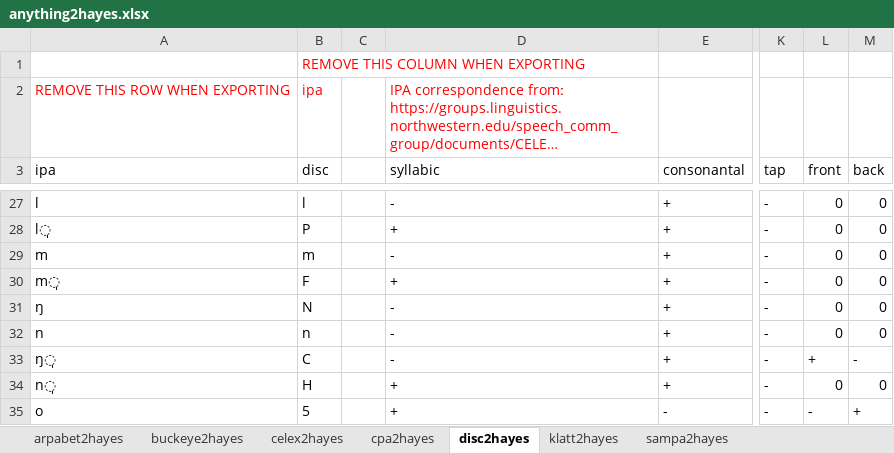
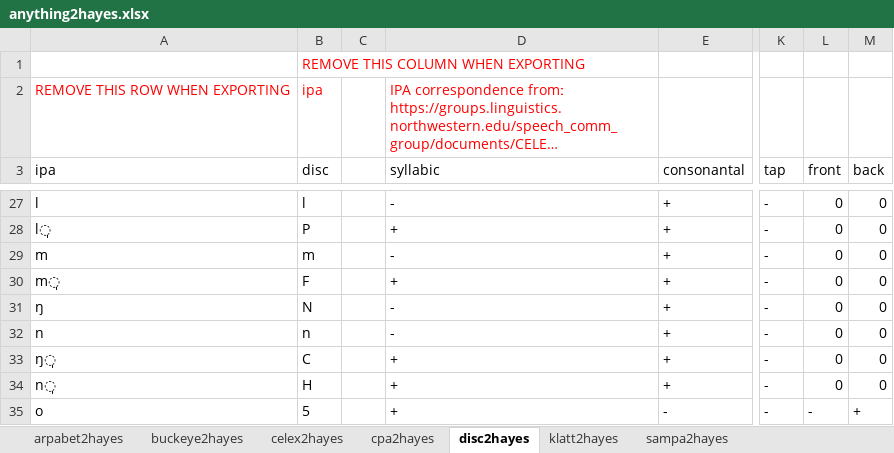
Before and after one commit to PhonologicalCorpusTools/PCT_Fileshare, an Excel workbook: FEATURE/Hayes/anything2hayes.xlsx, sheet disc2hayes, drawn as a sheet; only a part is shown, gaps mark what is left out; long unchanged cells end in …; values as stored, in another font and other column widths than the file's, no borders; the diff names each change by its address in the sheet, - before the commit and + after, or states it on an @@ line.

Commit message:
The typewriter [g]
Reː issue #624 in the PCT repo
While updating the features, the typewriter [g] was missed out. Now it is back in.

The mothership excel file and two .feature files are updated by this commit.

```diff
--- a/FEATURE/Hayes/anything2hayes.xlsx (sheet disc2hayes)
+++ b/FEATURE/Hayes/anything2hayes.xlsx (sheet disc2hayes)
-D33 (syllabic): -
+D33 (syllabic): +
-L33 (front): +
+L33 (front): 0
-M33 (back): -
+M33 (back): 0
```
Also changed, not shown: sheet ipa2hayes (reference), sheet celex2hayes, sheet cpa2hayes, sheet klatt2hayes, hidden cells, 2 other files.
